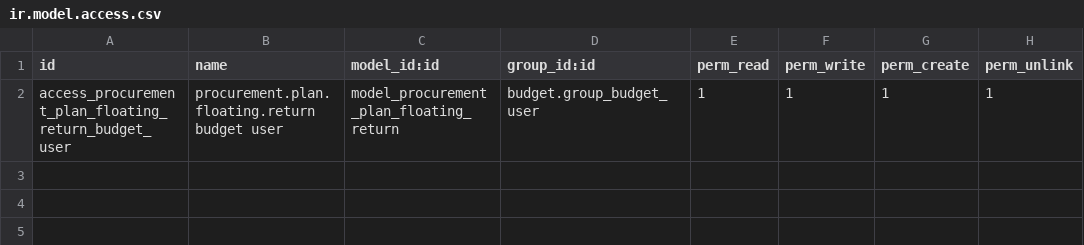
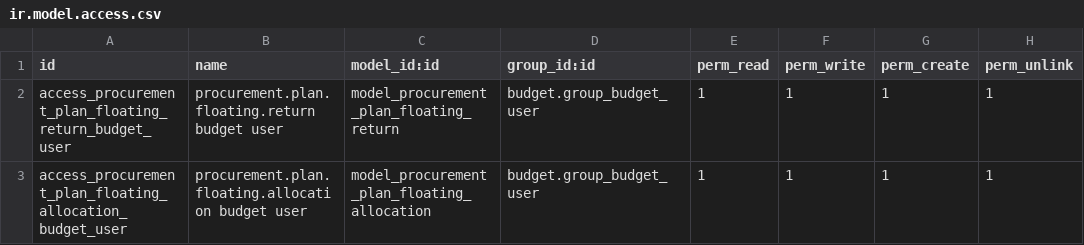
Before and after one commit to Aginix/kmitl, a CSV file: procurement_plan_budget_transfer/security/ir.model.access.csv, drawn as a sheet.

Commit message:
[IMP] procurement_plan: reserve what was received, many PRs, plan money tools
- ADR-0003: a plan is reserved only once its Plan Budget covers its Plan
  Amount, for the whole received amount; an under-funded plan cannot be
  reserved. A transfer funding the plan to (at least) its amount reserves it.
- ADR-0004: many purchase requests per plan, capped at the Plan Budget;
  create-PR stays open in progress, a rejected PR no longer bounces the
  plan, the manual "ดำเนินการ" button is gone.
- ADR-0006: จัดสรรงบประมาณ (งบลอย) wizard (same three-step dialog as the
  return), new procurement_plan_budget_movement (Plan Budget Movements,
  readable by plan users) and procurement_plan_budget_overview (บัญชีแผน).
  เบิกจ่ายจริง on the plan and the portal is now consumed at the plan's
  dimension.
- ADR-0005: the operating-unit rule stays read-only, like kmitl_project.

```diff
--- a/procurement_plan_budget_transfer/security/ir.model.access.csv
+++ b/procurement_plan_budget_transfer/security/ir.model.access.csv
@@ -2 +2,2 @@ id,name,model_id:id,group_id:id,perm_read,perm_write,perm_create,perm_unlink
 access_procurement_plan_floating_return_budget_user,procurement.plan.floating.return budget user,model_procurement_plan_floating_return,budget.group_budget_user,1,1,1,1
+access_procurement_plan_floating_allocation_budget_user,procurement.plan.floating.allocation budget user,model_procurement_plan_floating_allocation,budget.group_budget_user,1,1,1,1
```
Also changed, not shown: 46 other files.
